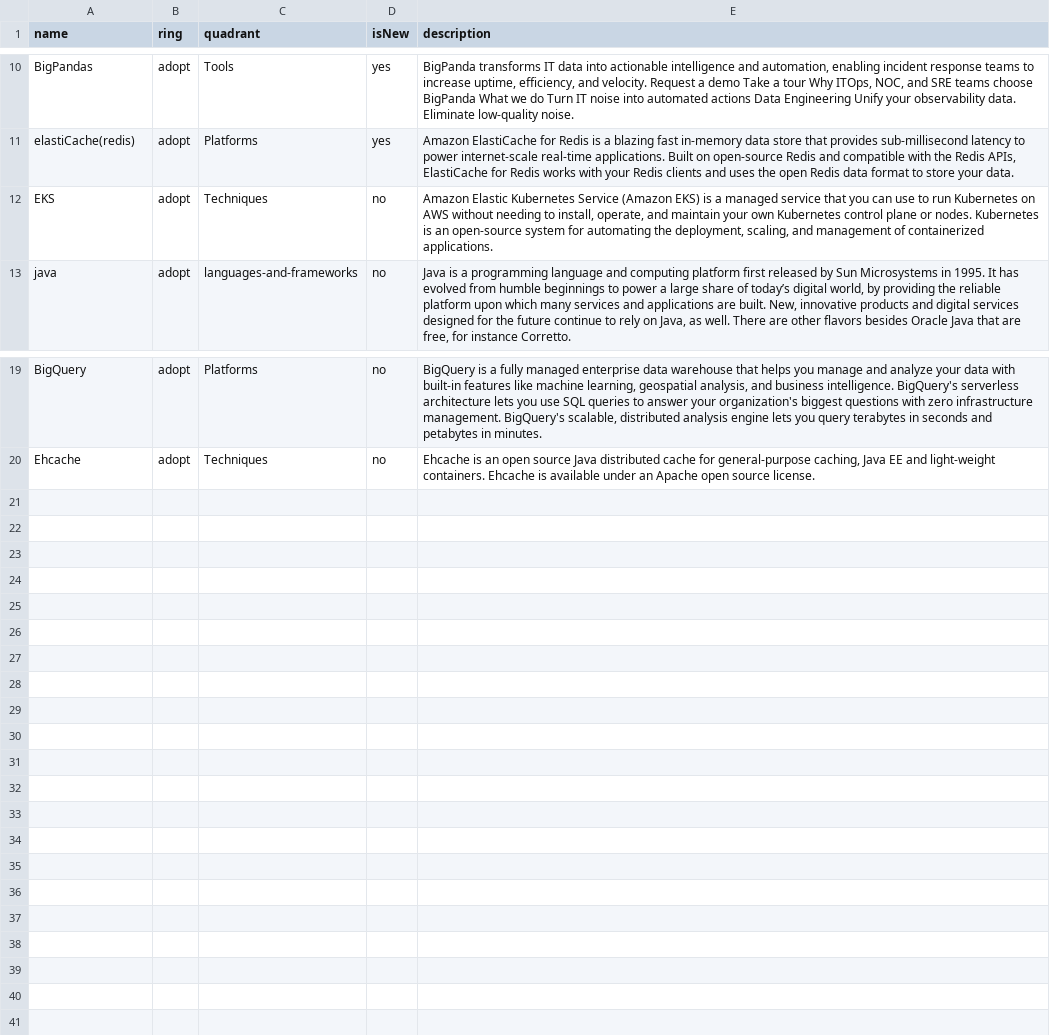
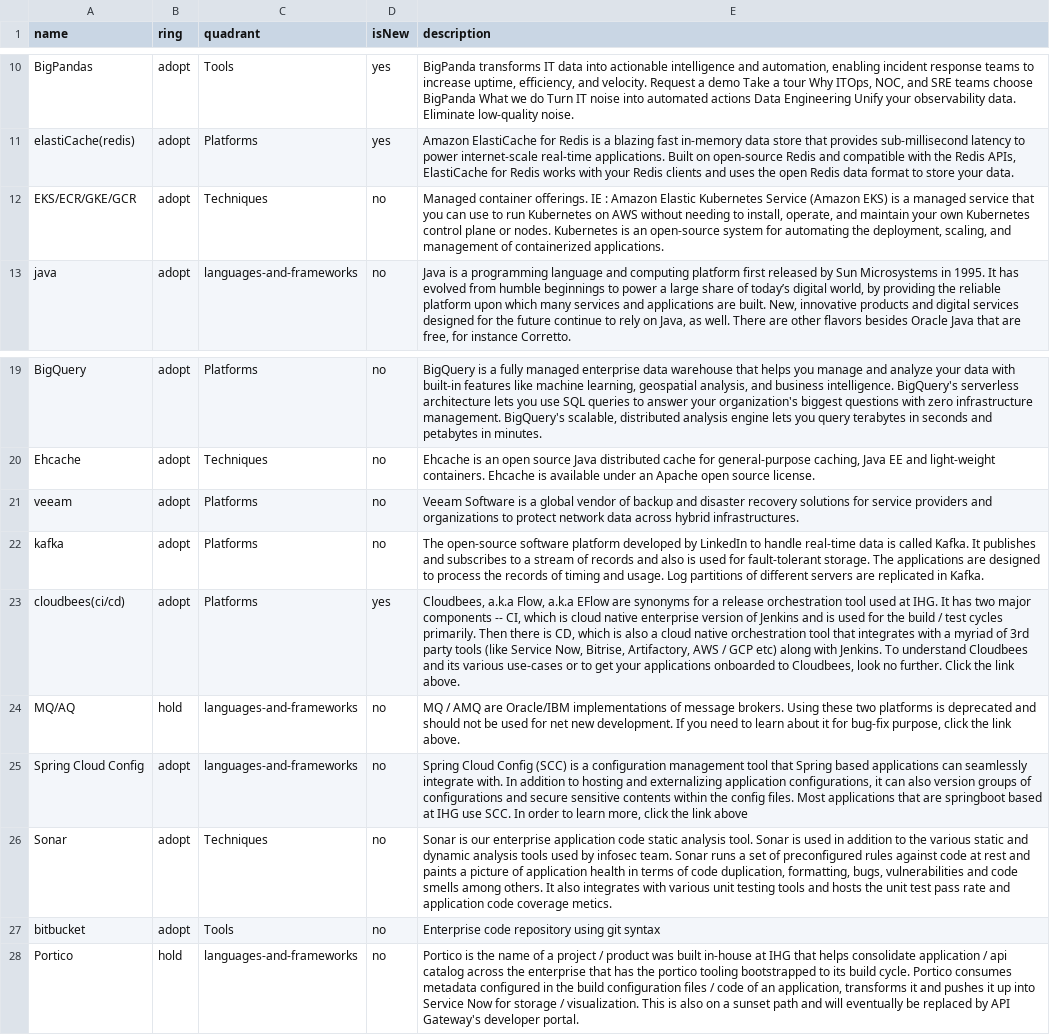
Before and after one commit to tatzlwurm2/techradar, a CSV file: techradar.csv, drawn as a sheet; only a part is shown, gaps mark what is left out; the diff names each change by its address in the sheet, - before the commit and + after, or states it on an @@ line.

Commit message:
Update techradar.csv

```diff
--- a/techradar.csv
+++ b/techradar.csv
-A12 (name): EKS
+A12 (name): EKS/ECR/GKE/GCR
-E12 (description): Amazon Elastic…
+E12 (description): Managed container offerings. IE : Amazon Elastic…
+row 21: veeam | adopt | Platforms | no | Veeam Software is a global vendor of backup and disaster recovery solutions for service providers and organizations to protect network data across hybrid infrastructures.
+row 22: kafka | adopt | Platforms | no | The open-source software platform developed by LinkedIn to handle real-time data is called Kafka. It publishes and subscribes to a stream of records and also is used for fault-tolerant storage. The applications are designed to process the records of timing and usage. Log partitions of different servers are replicated in Kafka.
+row 23: cloudbees(ci/cd) | adopt | Platforms | yes | Cloudbees, a.k.a Flow, a.k.a EFlow are synonyms for a release orchestration tool used at IHG. It has two major components -- CI, which is cloud native enterprise version of Jenkins and is used for the build / test cycles primarily. Then there is CD, which is also a cloud native orchestration tool that integrates with a myriad of 3rd party tools (like Service Now, Bitrise, Artifactory, AWS / GCP etc) along with Jenkins. To understand Cloudbees and its various use-cases or to get your applications onboarded to Cloudbees, look no further. Click the link above.
+row 24: MQ/AQ | hold | languages-and-frameworks | no | MQ / AMQ are Oracle/IBM implementations of message brokers. Using these two platforms is deprecated and should not be used for net new development. If you need to learn about it for bug-fix purpose, click the link above.
+row 25: Spring Cloud Config | adopt | languages-and-frameworks | no | Spring Cloud Config (SCC) is a configuration management tool that Spring based applications can seamlessly integrate with. In addition to hosting and externalizing application configurations, it can also version groups of configurations and secure sensitive contents within the config files. Most applications that are springboot based at IHG use SCC. In order to learn more, click the link above
+row 26: Sonar | adopt | Techniques | no | Sonar is our enterprise application code static analysis tool. Sonar is used in addition to the various static and dynamic analysis tools used by infosec team. Sonar runs a set of preconfigured rules against code at rest and paints a picture of application health in terms of code duplication, formatting, bugs, vulnerabilities and code smells among others. It also integrates with various unit testing tools and hosts the unit test pass rate and application code coverage metics.
+row 27: bitbucket | adopt | Tools | no | Enterprise code repository using git syntax
+row 28: Portico | hold | languages-and-frameworks | no | Portico is the name of a project / product was built in-house at IHG that helps consolidate application / api catalog across the enterprise that has the portico tooling bootstrapped to its build cycle. Portico consumes metadata configured in the build configuration files / code of an application, transforms it and pushes it up into Service Now for storage / visualization. This is also on a sunset path and will eventually be replaced by API Gateway's developer portal.
```
